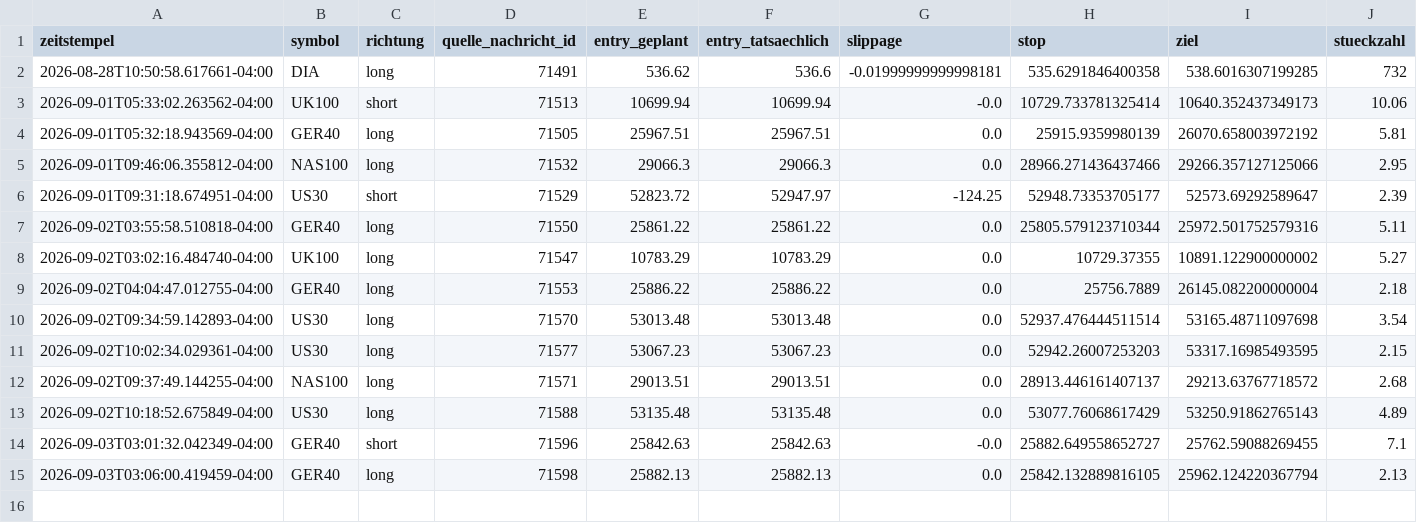
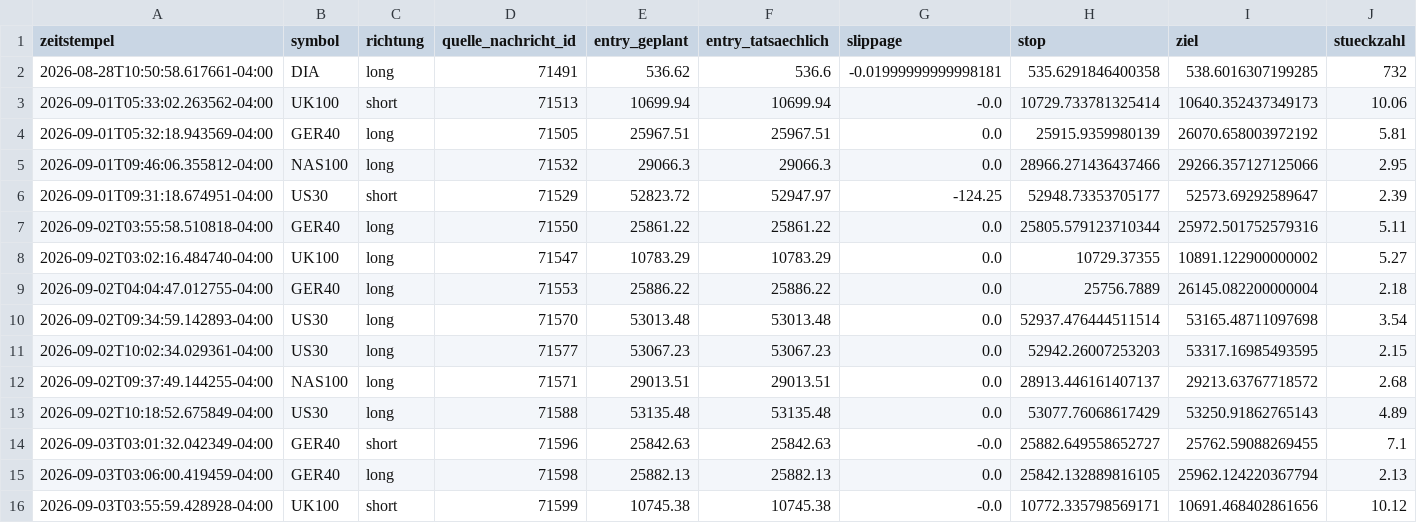
Before and after one commit to JonathanSube/trading-bot, a CSV file: signal_trades.csv, drawn as a sheet; only a part is shown; rows hold the shown columns only; the diff names each change by its address in the sheet, - before the commit and + after, or states it on an @@ line.

```diff
--- a/signal_trades.csv
+++ b/signal_trades.csv
+row 16: 2026-09-03T03:55:59.428928-04:00 | UK100 | short | 71599 | 10745.38 | 10745.38 | -0.0 | 10772.335798569171 | 10691.468402861656 | 10.12
```
Also changed, not shown: signal_channel_log.csv, 1 other file.
